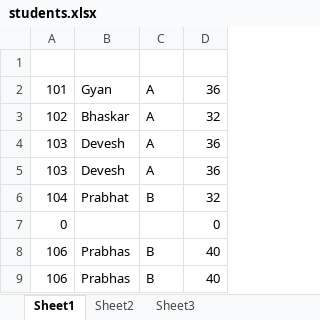
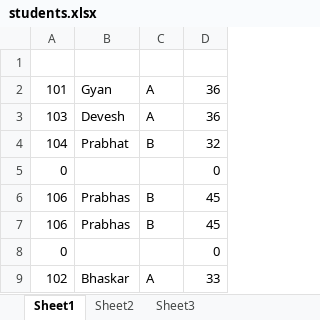
Before and after one commit to gyan81/TestNGDemoApplicationWithExcelData, an Excel workbook: src/main/resources/excel/students.xlsx, sheet Sheet1, drawn as a sheet; values as stored, in another font and other column widths than the file's, no borders; removed rows and columns are numbered as before the commit, all else as after; the diff names each change by its address in the sheet, - before the commit and + after, or states it on an @@ line.

```diff
--- a/src/main/resources/excel/students.xlsx (sheet Sheet1)
+++ b/src/main/resources/excel/students.xlsx (sheet Sheet1)
-row 3: 102 | Bhaskar | A | 32
-row 4: 103 | Devesh | A | 36
-D6:D7: 40
+D6:D7: 45
+row 8: 0 |  |  | 0
+row 9: 102 | Bhaskar | A | 33
```
Also changed, not shown: src/main/resources/excel/user.xlsx, 9 other files.
